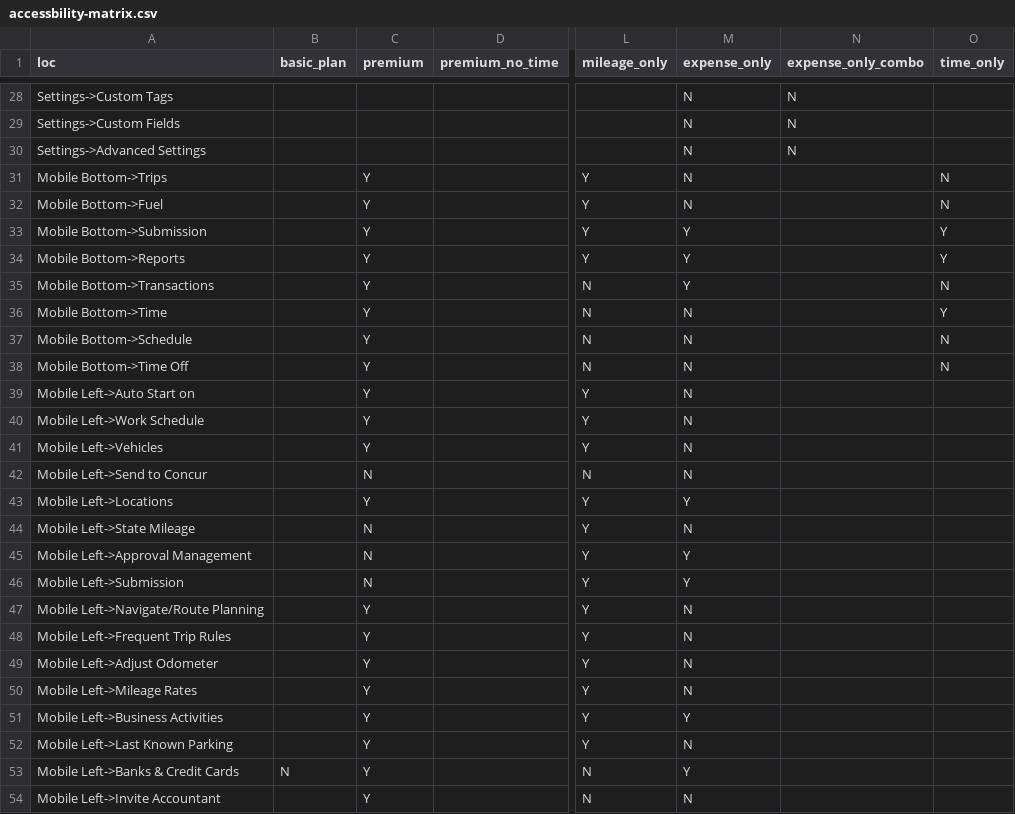
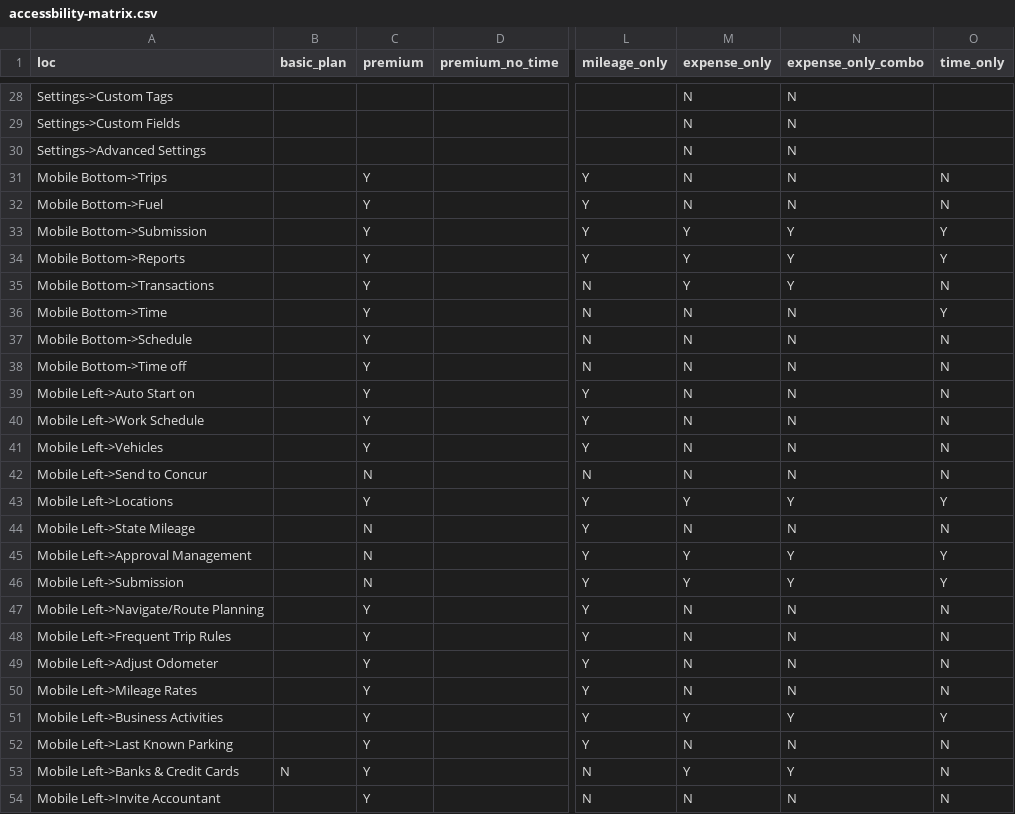
Before and after one commit to olivia2046/automation_framework, a CSV file: case/triplog/accessbility-matrix.csv, drawn as a sheet; only a part is shown, gaps mark what is left out; the diff names each change by its address in the sheet, - before the commit and + after, or states it on an @@ line.

Commit message:
time tab

```diff
--- a/case/triplog/accessbility-matrix.csv
+++ b/case/triplog/accessbility-matrix.csv
-N31:N32 (expense_only_combo): (empty)
+N31:N32 (expense_only_combo): N
-N33:N35 (expense_only_combo): (empty)
+N33:N35 (expense_only_combo): Y
-N36:N42 (expense_only_combo): (empty)
+N36:N42 (expense_only_combo): N
-A38 (loc): Mobile Bottom->Time Off
+A38 (loc): Mobile Bottom->Time off
-O39:O42 (time_only): (empty)
+O39:O42 (time_only): N
-N43 (expense_only_combo): (empty)
+N43 (expense_only_combo): Y
-O43 (time_only): (empty)
+O43 (time_only): Y
-N44 (expense_only_combo): (empty)
+N44 (expense_only_combo): N
-O44 (time_only): (empty)
+O44 (time_only): N
-N45:N46 (expense_only_combo): (empty)
+N45:N46 (expense_only_combo): Y
-O45:O46 (time_only): (empty)
+O45:O46 (time_only): Y
-N47:N50 (expense_only_combo): (empty)
+N47:N50 (expense_only_combo): N
-O47:O50 (time_only): (empty)
+O47:O50 (time_only): N
-N51 (expense_only_combo): (empty)
+N51 (expense_only_combo): Y
-O51 (time_only): (empty)
+O51 (time_only): Y
-N52 (expense_only_combo): (empty)
+N52 (expense_only_combo): N
-O52:O54 (time_only): (empty)
+O52:O54 (time_only): N
-N53 (expense_only_combo): (empty)
+N53 (expense_only_combo): Y
-N54 (expense_only_combo): (empty)
+N54 (expense_only_combo): N
```
Also changed, not shown: 2 other files.
